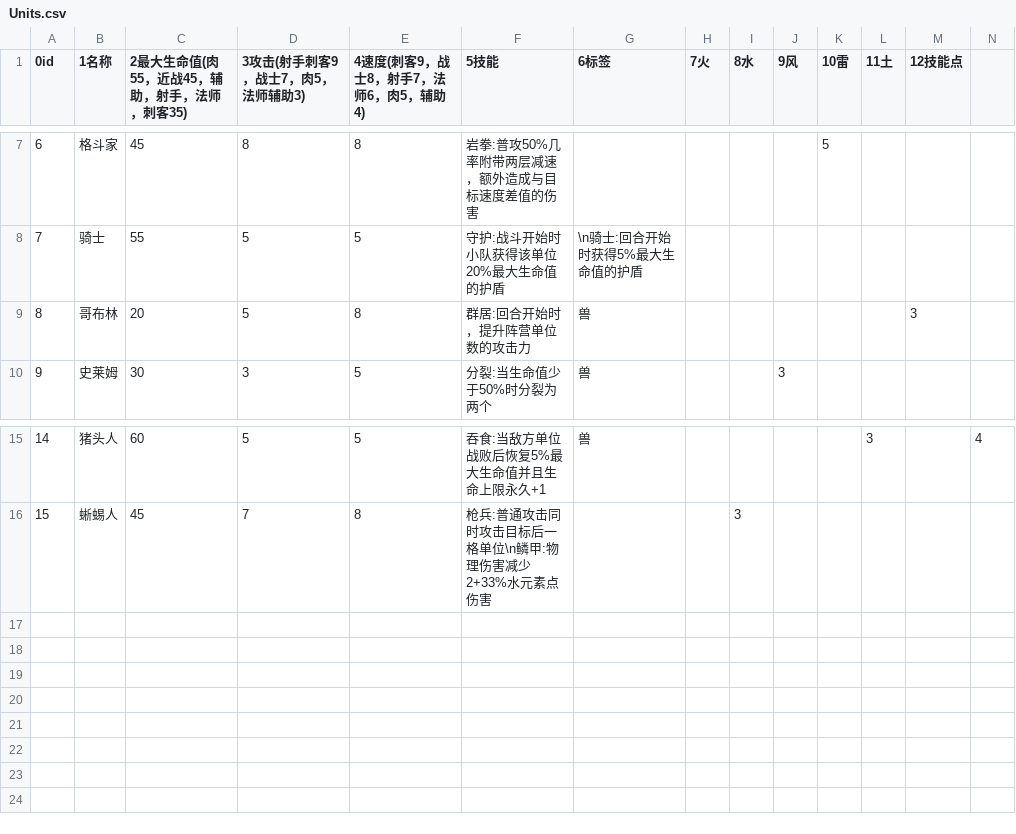
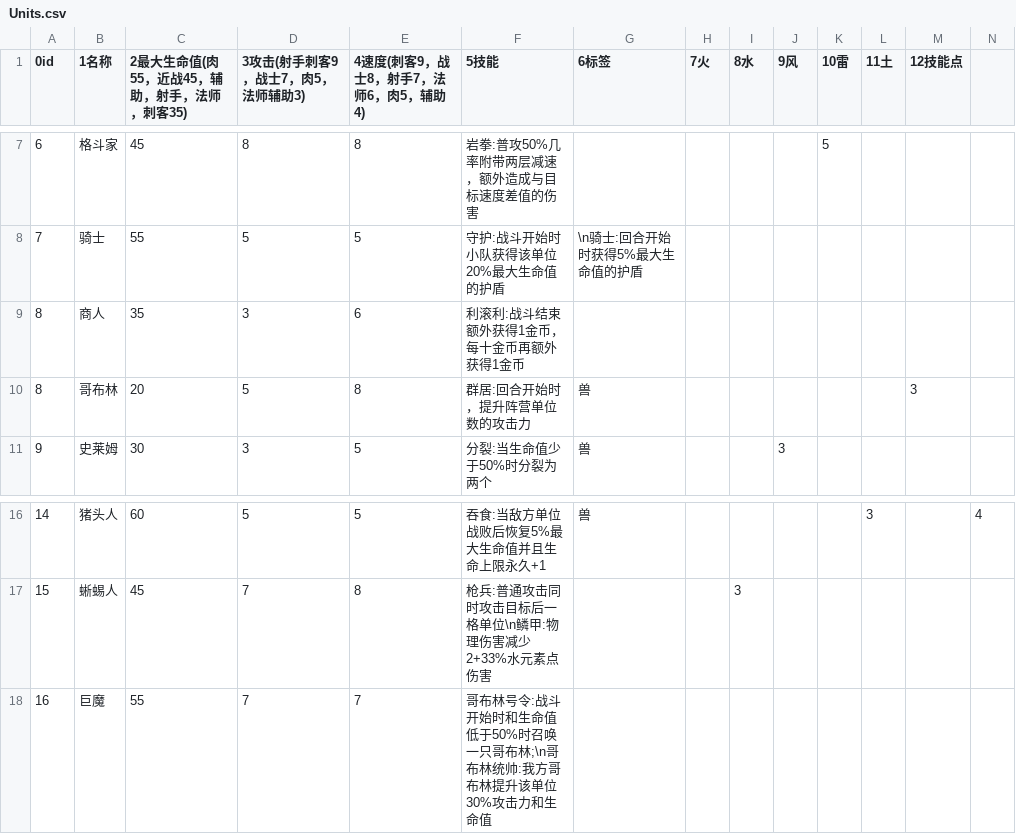
Before and after one commit to 15008346321/The-Avenging-Hero, a CSV file: Assets/Resources/Configs/Units/Units.csv, drawn as a sheet; only a part is shown, gaps mark what is left out.

```diff
--- a/Assets/Resources/Configs/Units/Units.csv
+++ b/Assets/Resources/Configs/Units/Units.csv
@@ -8,2 +8,3 @@
 7,骑士,55,5,5,守护:战斗开始时小队获得该单位20%最大生命值的护盾,\n骑士:回合开始时获得5%最大生命值的护盾,,,,,,,
+8,商人,35,3,6,利滚利:战斗结束额外获得1金币，每十金币再额外获得1金币,,,,,,,,
 8,哥布林,20,5,8,群居:回合开始时，提升阵营单位数的攻击力,兽,,,,,,3,
@@ -16 +17,2 @@
 15,蜥蜴人,45,7,8,枪兵:普通攻击同时攻击目标后一格单位\n鳞甲:物理伤害减少2+33%水元素点伤害,,,3,,,,,
+16,巨魔,55,7,7,哥布林号令:战斗开始时和生命值低于50%时召唤一只哥布林;\n哥布林统帅:我方哥布林提升该单位30%攻击力和生命值,,,,,,,,
```
Also changed, not shown: Assets/Resources/Configs/Battles/后山.csv, 16 other files.
